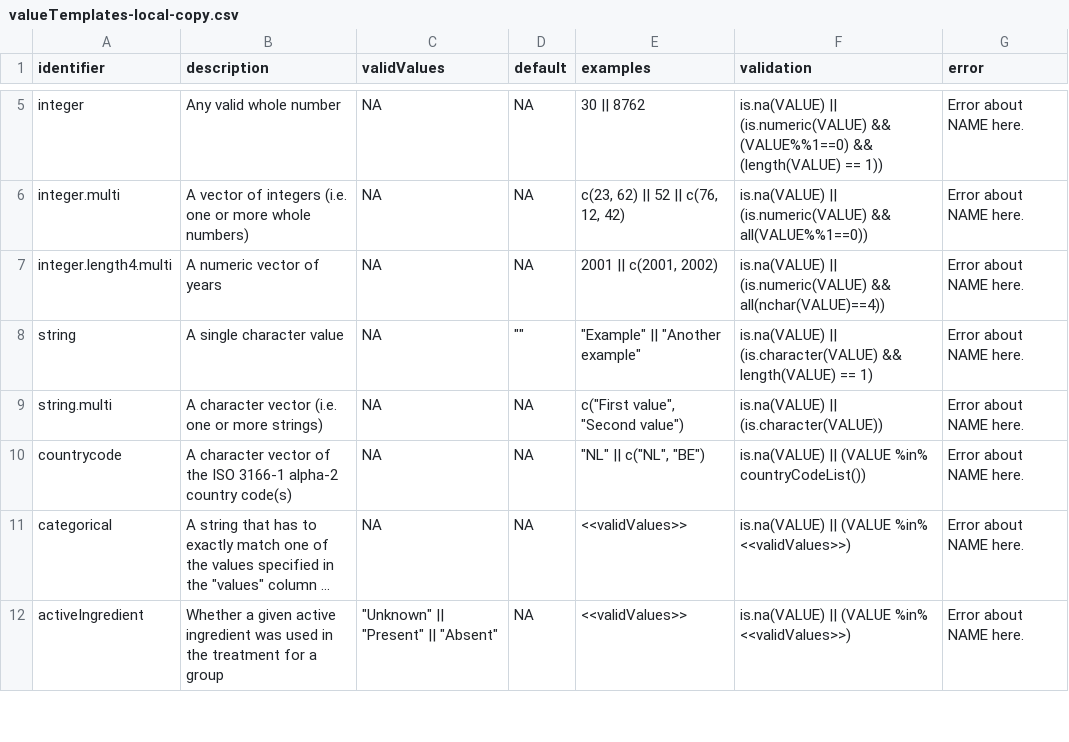
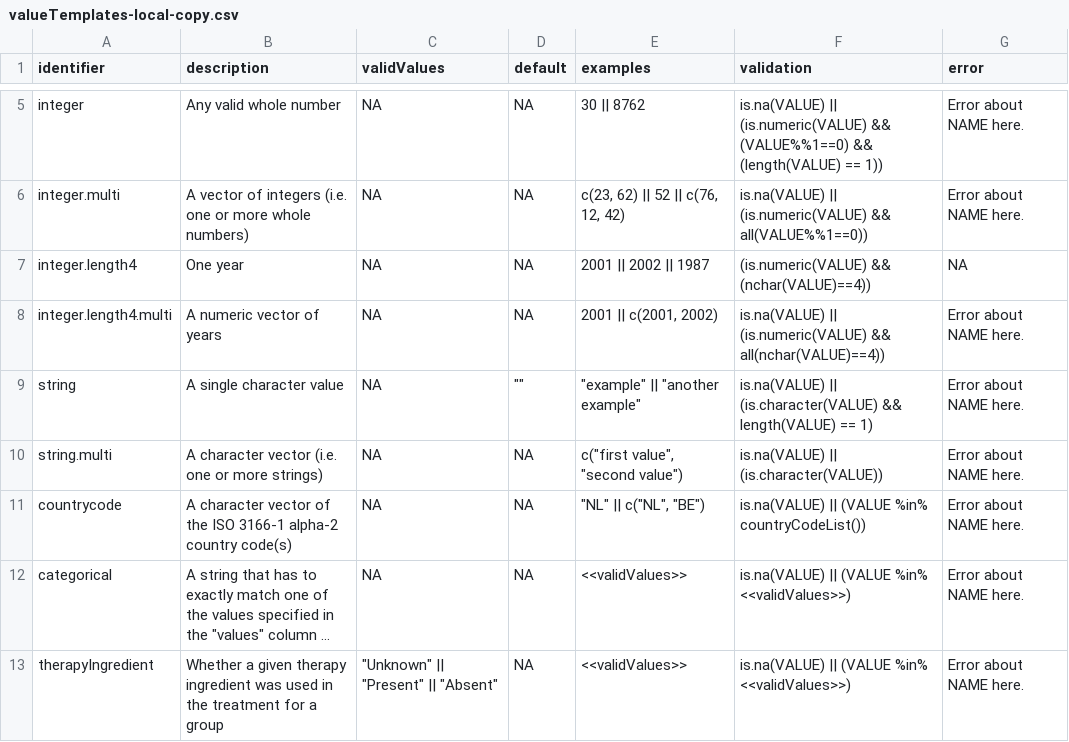
Before and after one commit to Matherion/habituation-versus-inhibition-in-exposure-therapy, a CSV file: extraction/valueTemplates-local-copy.csv, drawn as a sheet; only a part is shown, gaps mark what is left out; long unchanged cells end in …; addresses are those after the commit; the diff covers the shown part only; the diff names each change by its address in the sheet, - before the commit and + after, or states it on an @@ line.

```diff
--- a/extraction/valueTemplates-local-copy.csv
+++ b/extraction/valueTemplates-local-copy.csv
+row 7: integer.length4 | One year | NA | NA | 2001 || 2002 || 1987 | (is.numeric(VALUE) && (nchar(VALUE)==4)) | NA
-E9 (examples): "Example" || "Another example"
+E9 (examples): "example" || "another example"
-E10 (examples): c("First value", "Second value")
+E10 (examples): c("first value", "second value")
-A13 (identifier): activeIngredient
+A13 (identifier): therapyIngredient
-B13 (description): …a given active ingredient was…
+B13 (description): …a given therapy ingredient was…
```
Also changed, not shown: 2 added rows and 2 edited cells elsewhere in this file, extraction/entities-local-copy.csv, 20 other files.
